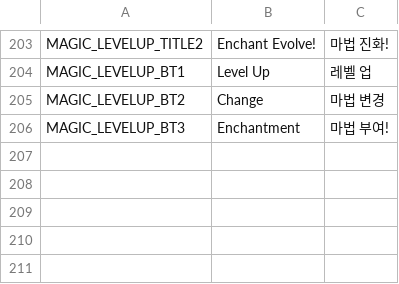
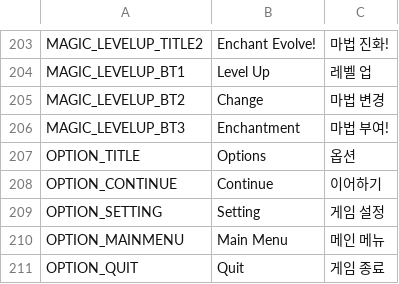
Before and after one commit to Jungle-High-Fish/EPIC-Cardinals, a CSV file: Assets/Resources/Localization.csv, drawn as a sheet; only a part is shown, gaps mark what is left out.

```diff
--- a/Assets/Resources/Localization.csv
+++ b/Assets/Resources/Localization.csv
@@ -206 +206,6 @@ MAGIC_LEVELUP_BT2,Change,마법 변경
 MAGIC_LEVELUP_BT3,Enchantment,마법 부여!
+OPTION_TITLE,Options,옵션
+OPTION_CONTINUE,Continue,이어하기
+OPTION_SETTING,Setting,게임 설정
+OPTION_MAINMENU,Main Menu,메인 메뉴
+OPTION_QUIT,Quit,게임 종료
```
Also changed, not shown: 3 other files.
